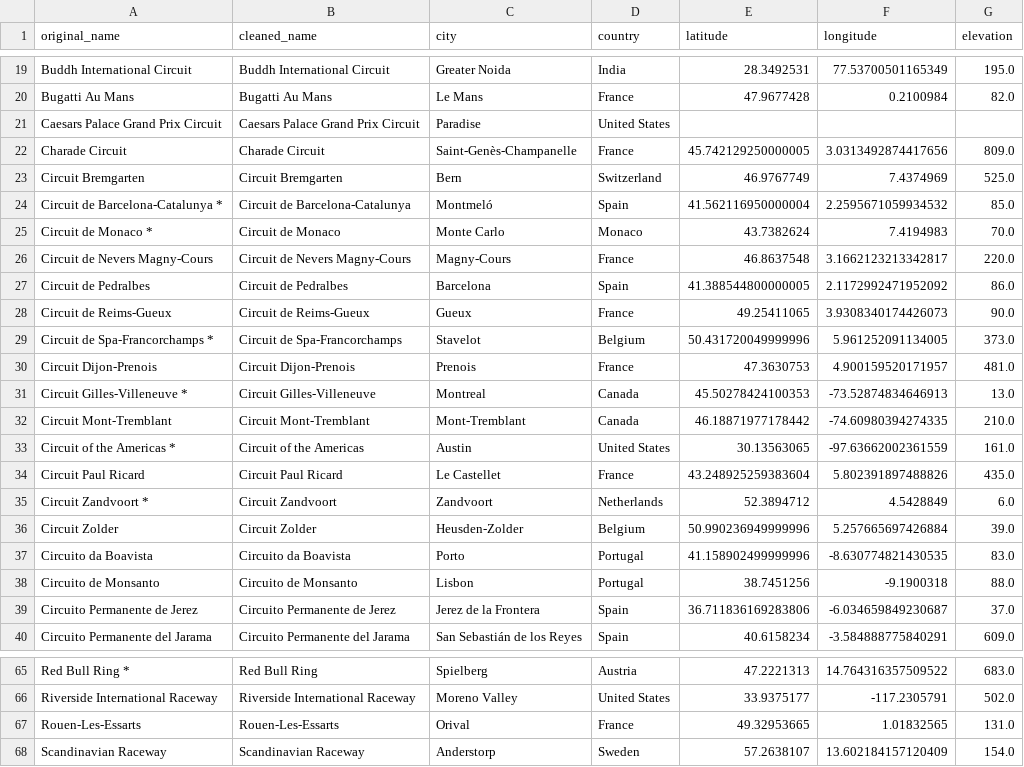
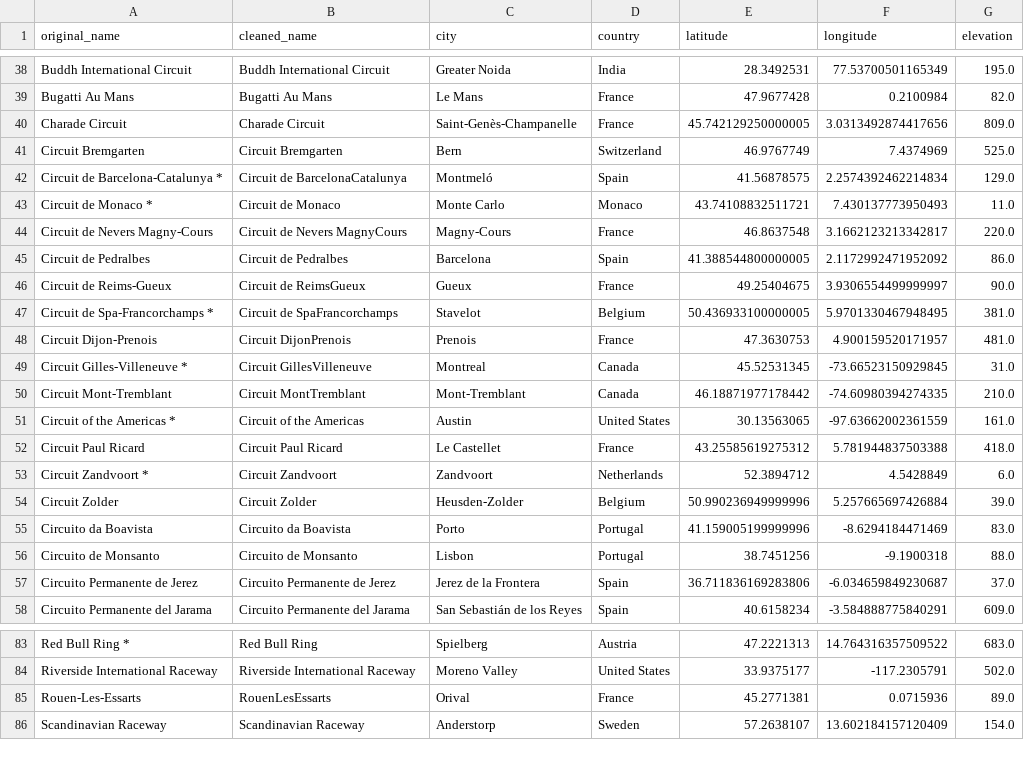
Before and after one commit to JackRWilson/Formula-1-Predictions-Project, a CSV file: data/raw/locations_raw.csv, drawn as a sheet; only a part is shown, gaps mark what is left out; the diff covers the shown part only.

```diff
--- a/data/raw/locations_raw.csv
+++ b/data/raw/locations_raw.csv
@@ -20,19 +39,18 @@ Buddh International Circuit,Buddh International Circuit,Greater Noida,India,28.3
 Bugatti Au Mans,Bugatti Au Mans,Le Mans,France,47.9677428,0.2100984,82.0
-Caesars Palace Grand Prix Circuit,Caesars Palace Grand Prix Circuit,Paradise,United States,,,
 Charade Circuit,Charade Circuit,Saint-Genès-Champanelle,France,45.742129250000005,3.0313492874417656,809.0
 Circuit Bremgarten,Circuit Bremgarten,Bern,Switzerland,46.9767749,7.4374969,525.0
-Circuit de Barcelona-Catalunya *,Circuit de Barcelona-Catalunya,Montmeló,Spain,41.562116950000004,2.2595671059934532,85.0
-Circuit de Monaco *,Circuit de Monaco,Monte Carlo,Monaco,43.7382624,7.4194983,70.0
-Circuit de Nevers Magny-Cours,Circuit de Nevers Magny-Cours,Magny-Cours,France,46.8637548,3.1662123213342817,220.0
+Circuit de Barcelona-Catalunya *,Circuit de BarcelonaCatalunya,Montmeló,Spain,41.56878575,2.2574392462214834,129.0
+Circuit de Monaco *,Circuit de Monaco,Monte Carlo,Monaco,43.74108832511721,7.430137773950493,11.0
+Circuit de Nevers Magny-Cours,Circuit de Nevers MagnyCours,Magny-Cours,France,46.8637548,3.1662123213342817,220.0
 Circuit de Pedralbes,Circuit de Pedralbes,Barcelona,Spain,41.388544800000005,2.1172992471952092,86.0
-Circuit de Reims-Gueux,Circuit de Reims-Gueux,Gueux,France,49.25411065,3.9308340174426073,90.0
-Circuit de Spa-Francorchamps *,Circuit de Spa-Francorchamps,Stavelot,Belgium,50.431720049999996,5.961252091134005,373.0
-Circuit Dijon-Prenois,Circuit Dijon-Prenois,Prenois,France,47.3630753,4.900159520171957,481.0
-Circuit Gilles-Villeneuve *,Circuit Gilles-Villeneuve,Montreal,Canada,45.50278424100353,-73.52874834646913,13.0
-Circuit Mont-Tremblant,Circuit Mont-Tremblant,Mont-Tremblant,Canada,46.18871977178442,-74.60980394274335,210.0
+Circuit de Reims-Gueux,Circuit de ReimsGueux,Gueux,France,49.25404675,3.9306554499999997,90.0
+Circuit de Spa-Francorchamps *,Circuit de SpaFrancorchamps,Stavelot,Belgium,50.436933100000005,5.9701330467948495,381.0
+Circuit Dijon-Prenois,Circuit DijonPrenois,Prenois,France,47.3630753,4.900159520171957,481.0
+Circuit Gilles-Villeneuve *,Circuit GillesVilleneuve,Montreal,Canada,45.52531345,-73.66523150929845,31.0
+Circuit Mont-Tremblant,Circuit MontTremblant,Mont-Tremblant,Canada,46.18871977178442,-74.60980394274335,210.0
 Circuit of the Americas *,Circuit of the Americas,Austin,United States,30.13563065,-97.63662002361559,161.0
-Circuit Paul Ricard,Circuit Paul Ricard,Le Castellet,France,43.248925259383604,5.802391897488826,435.0
+Circuit Paul Ricard,Circuit Paul Ricard,Le Castellet,France,43.25585619275312,5.781944837503388,418.0
 Circuit Zandvoort *,Circuit Zandvoort,Zandvoort,Netherlands,52.3894712,4.5428849,6.0
 Circuit Zolder,Circuit Zolder,Heusden-Zolder,Belgium,50.990236949999996,5.257665697426884,39.0
-Circuito da Boavista,Circuito da Boavista,Porto,Portugal,41.158902499999996,-8.630774821430535,83.0
+Circuito da Boavista,Circuito da Boavista,Porto,Portugal,41.159005199999996,-8.6294184471469,83.0
 Circuito de Monsanto,Circuito de Monsanto,Lisbon,Portugal,38.7451256,-9.1900318,88.0
@@ -66,3 +84,3 @@ Red Bull Ring *,Red Bull Ring,Spielberg,Austria,47.2221313,14.764316357509522,68
 Riverside International Raceway,Riverside International Raceway,Moreno Valley,United States,33.9375177,-117.2305791,502.0
-Rouen-Les-Essarts,Rouen-Les-Essarts,Orival,France,49.32953665,1.01832565,131.0
+Rouen-Les-Essarts,RouenLesEssarts,Orival,France,45.2771381,0.0715936,89.0
 Scandinavian Raceway,Scandinavian Raceway,Anderstorp,Sweden,57.2638107,13.602184157120409,154.0
```
Also changed, not shown: 18 added rows, 1 removed row, 4 moved rows and 30 edited cells elsewhere in this file, data/raw/circuits_raw.csv, 18 other files.
